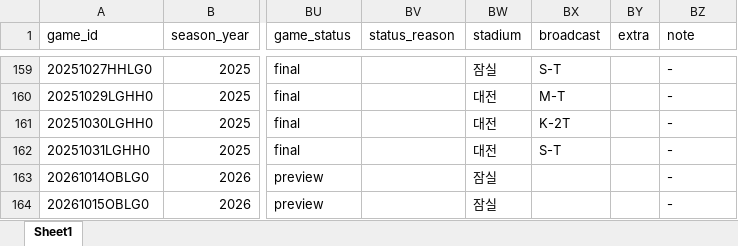
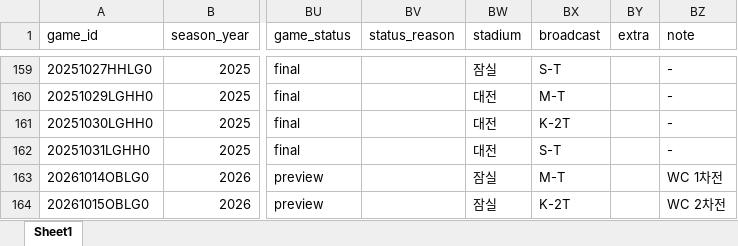
Before and after one commit to comographer/kbo-crawler, an Excel workbook: data/output/kbo_postseason_schedule.xlsx, sheet Sheet1, drawn as a sheet; only a part is shown, gaps mark what is left out; values as stored, in another font and other column widths than the file's, no borders; the diff names each change by its address in the sheet, - before the commit and + after, or states it on an @@ line.

```diff
--- a/data/output/kbo_postseason_schedule.xlsx (sheet Sheet1)
+++ b/data/output/kbo_postseason_schedule.xlsx (sheet Sheet1)
-BX163 (broadcast): (empty)
+BX163 (broadcast): M-T
-BZ163 (note): -
+BZ163 (note): WC 1차전
-BX164 (broadcast): (empty)
+BX164 (broadcast): K-2T
-BZ164 (note): -
+BZ164 (note): WC 2차전
```
Also changed, not shown: data/output/kbo_postseason_team_sheets.xlsx, 3 other files.
